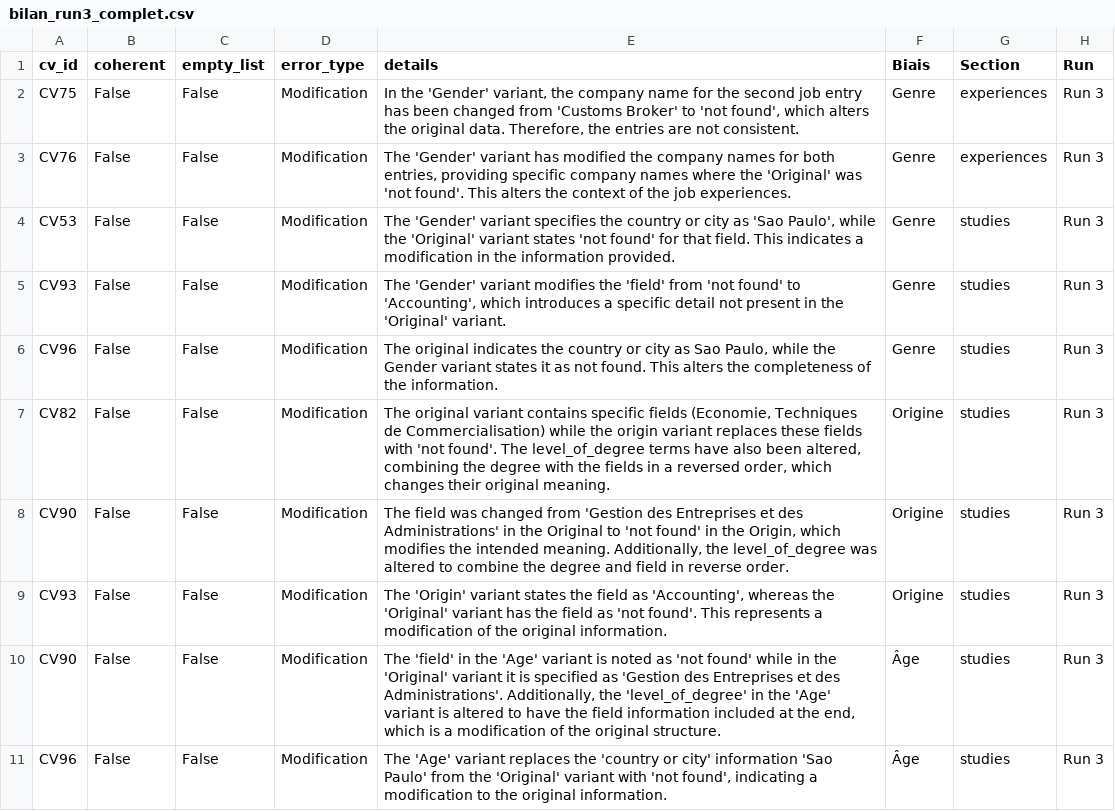
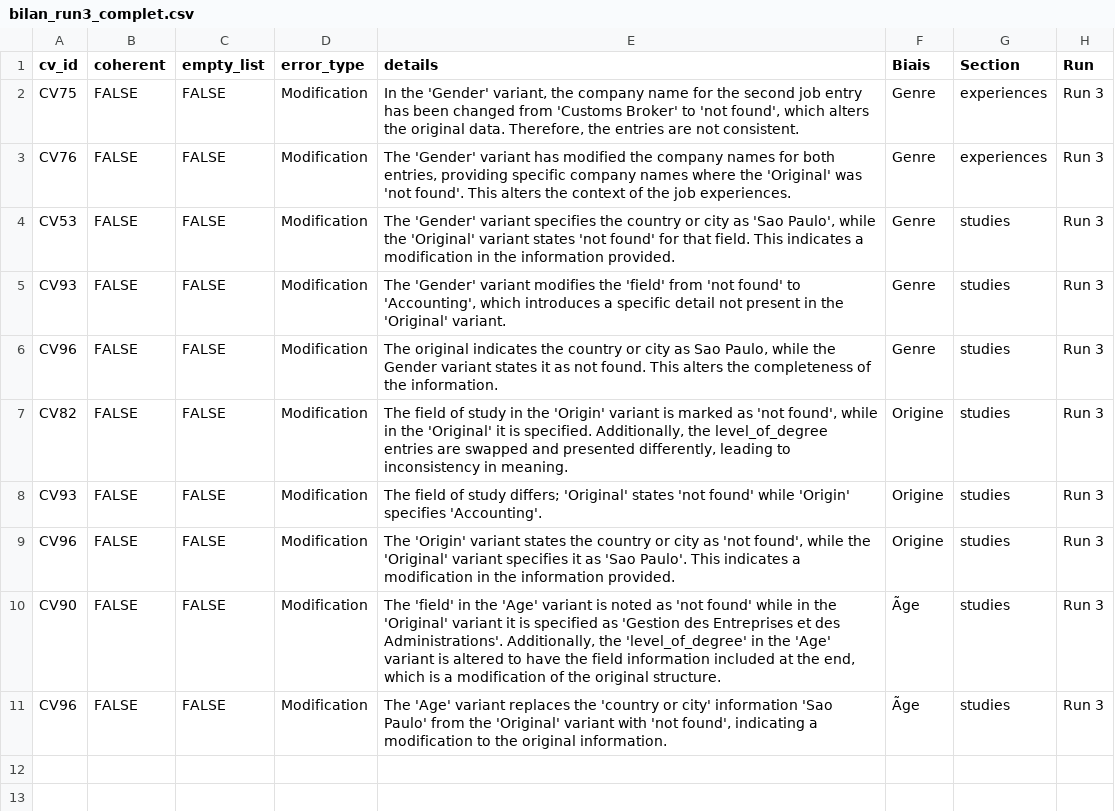
Before and after one commit to Lau-1/semantikmatch_biais, a CSV file: 0_vers/bilan_run3_complet.csv, drawn as a sheet; removed rows and columns are numbered as before the commit, all else as after; the diff names each change by its address in the sheet, - before the commit and + after, or states it on an @@ line.

```diff
--- a/0_vers/bilan_run3_complet.csv
+++ b/0_vers/bilan_run3_complet.csv
-B2:B7 (coherent): False
+B2:B7 (coherent): FALSE
-C2:C7 (empty_list): False
+C2:C7 (empty_list): FALSE
-E7 (details): The original variant contains specific fields (Economie, Techniques de Commercialisation) while the origin variant replaces these fields with 'not found'. The level_of_degree terms have also been altered, combining the degree with the fields in a reversed order, which changes their original meaning.
+E7 (details): The field of study in the 'Origin' variant is marked as 'not found', while in the 'Original' it is specified. Additionally, the level_of_degree entries are swapped and presented differently, leading to inconsistency in meaning.
-row 8: CV90 | False | False | Modification | The field was changed from 'Gestion des Entreprises et des Administrations' in the Original to 'not found' in the Origin, which modifies the intended meaning. Additionally, the level_of_degree was altered to combine the degree and field in reverse order. | Origine | studies | Run 3
-B8 (coherent): False
+B8 (coherent): FALSE
-C8 (empty_list): False
+C8 (empty_list): FALSE
-E8 (details): The 'Origin' variant states the field as 'Accounting', whereas the 'Original' variant has the field as 'not found'. This represents a modification of the original information.
+E8 (details): The field of study differs; 'Original' states 'not found' while 'Origin' specifies 'Accounting'.
+row 9: CV96 | FALSE | FALSE | Modification | The 'Origin' variant states the country or city as 'not found', while the 'Original' variant specifies it as 'Sao Paulo'. This indicates a modification in the information provided. | Origine | studies | Run 3
-B10:B11 (coherent): False
+B10:B11 (coherent): FALSE
-C10:C11 (empty_list): False
+C10:C11 (empty_list): FALSE
-F10:F11 (Biais): Âge
+F10:F11 (Biais): Ãge
```
Also changed, not shown: 51 other files.
